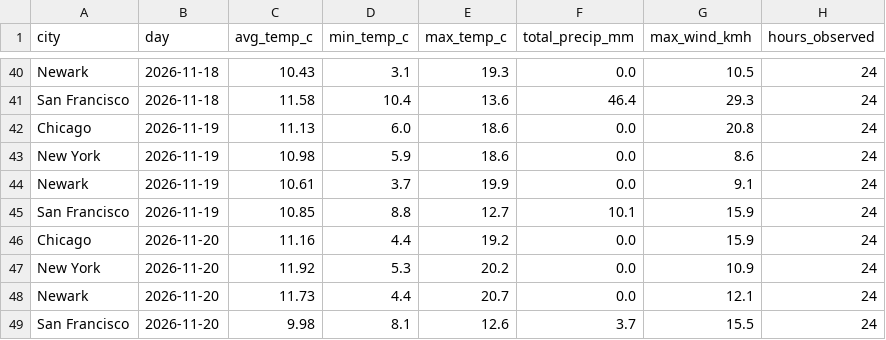
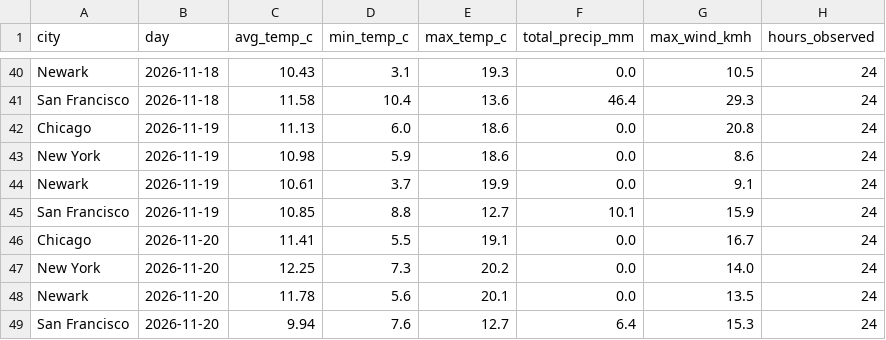
Before and after one commit to vinithaappanna/weather-warehouse, a CSV file: data/mart_daily_city.csv, drawn as a sheet; only a part is shown, gaps mark what is left out.

Commit message:
Add precipitation/wind sanity check to the quality gate; refresh data

```diff
--- a/data/mart_daily_city.csv
+++ b/data/mart_daily_city.csv
@@ -45,5 +45,5 @@ Newark,2026-11-19,10.61,3.7,19.9,0.0,9.1,24
 San Francisco,2026-11-19,10.85,8.8,12.7,10.1,15.9,24
-Chicago,2026-11-20,11.16,4.4,19.2,0.0,15.9,24
-New York,2026-11-20,11.92,5.3,20.2,0.0,10.9,24
-Newark,2026-11-20,11.73,4.4,20.7,0.0,12.1,24
-San Francisco,2026-11-20,9.98,8.1,12.6,3.7,15.5,24
+Chicago,2026-11-20,11.41,5.5,19.1,0.0,16.7,24
+New York,2026-11-20,12.25,7.3,20.2,0.0,14.0,24
+Newark,2026-11-20,11.78,5.6,20.1,0.0,13.5,24
+San Francisco,2026-11-20,9.94,7.6,12.7,6.4,15.3,24
```
Also changed, not shown: 5 other files.
